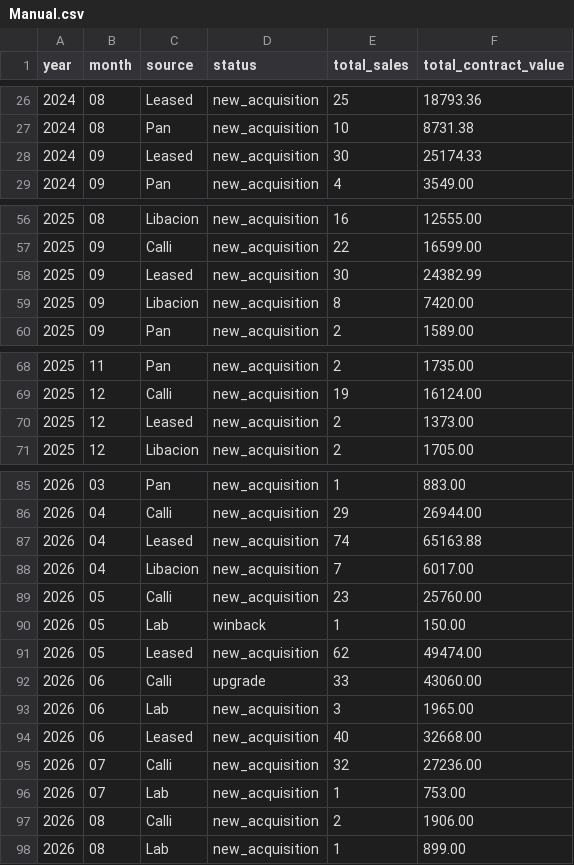
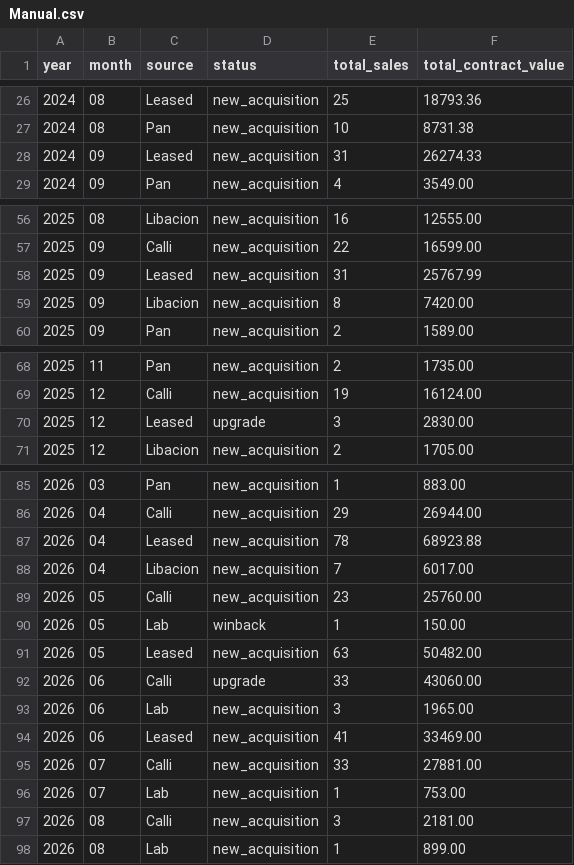
Before and after one commit to Ben-bowen-40x/Sql-Queries, a CSV file: ROI Report/Temporary ROI/Manual.csv, drawn as a sheet; only a part is shown, gaps mark what is left out.

Commit message:
Update Manual.csv

```diff
--- a/ROI Report/Temporary ROI/Manual.csv
+++ b/ROI Report/Temporary ROI/Manual.csv
@@ -27,3 +27,3 @@ year,month,source,status,total_sales,total_contract_value
 2024,08,Pan,new_acquisition,10,8731.38
-2024,09,Leased,new_acquisition,30,25174.33
+2024,09,Leased,new_acquisition,31,26274.33
 2024,09,Pan,new_acquisition,4,3549.00
@@ -57,3 +57,3 @@ year,month,source,status,total_sales,total_contract_value
 2025,09,Calli,new_acquisition,22,16599.00
-2025,09,Leased,new_acquisition,30,24382.99
+2025,09,Leased,new_acquisition,31,25767.99
 2025,09,Libacion,new_acquisition,8,7420.00
@@ -69,3 +69,3 @@ year,month,source,status,total_sales,total_contract_value
 2025,12,Calli,new_acquisition,19,16124.00
-2025,12,Leased,new_acquisition,2,1373.00
+2025,12,Leased,upgrade,3,2830.00
 2025,12,Libacion,new_acquisition,2,1705.00
@@ -86,3 +86,3 @@ year,month,source,status,total_sales,total_contract_value
 2026,04,Calli,new_acquisition,29,26944.00
-2026,04,Leased,new_acquisition,74,65163.88
+2026,04,Leased,new_acquisition,78,68923.88
 2026,04,Libacion,new_acquisition,7,6017.00
@@ -90,9 +90,9 @@ year,month,source,status,total_sales,total_contract_value
 2026,05,Lab,winback,1,150.00
-2026,05,Leased,new_acquisition,62,49474.00
+2026,05,Leased,new_acquisition,63,50482.00
 2026,06,Calli,upgrade,33,43060.00
 2026,06,Lab,new_acquisition,3,1965.00
-2026,06,Leased,new_acquisition,40,32668.00
-2026,07,Calli,new_acquisition,32,27236.00
+2026,06,Leased,new_acquisition,41,33469.00
+2026,07,Calli,new_acquisition,33,27881.00
 2026,07,Lab,new_acquisition,1,753.00
-2026,08,Calli,new_acquisition,2,1906.00
+2026,08,Calli,new_acquisition,3,2181.00
 2026,08,Lab,new_acquisition,1,899.00
```
